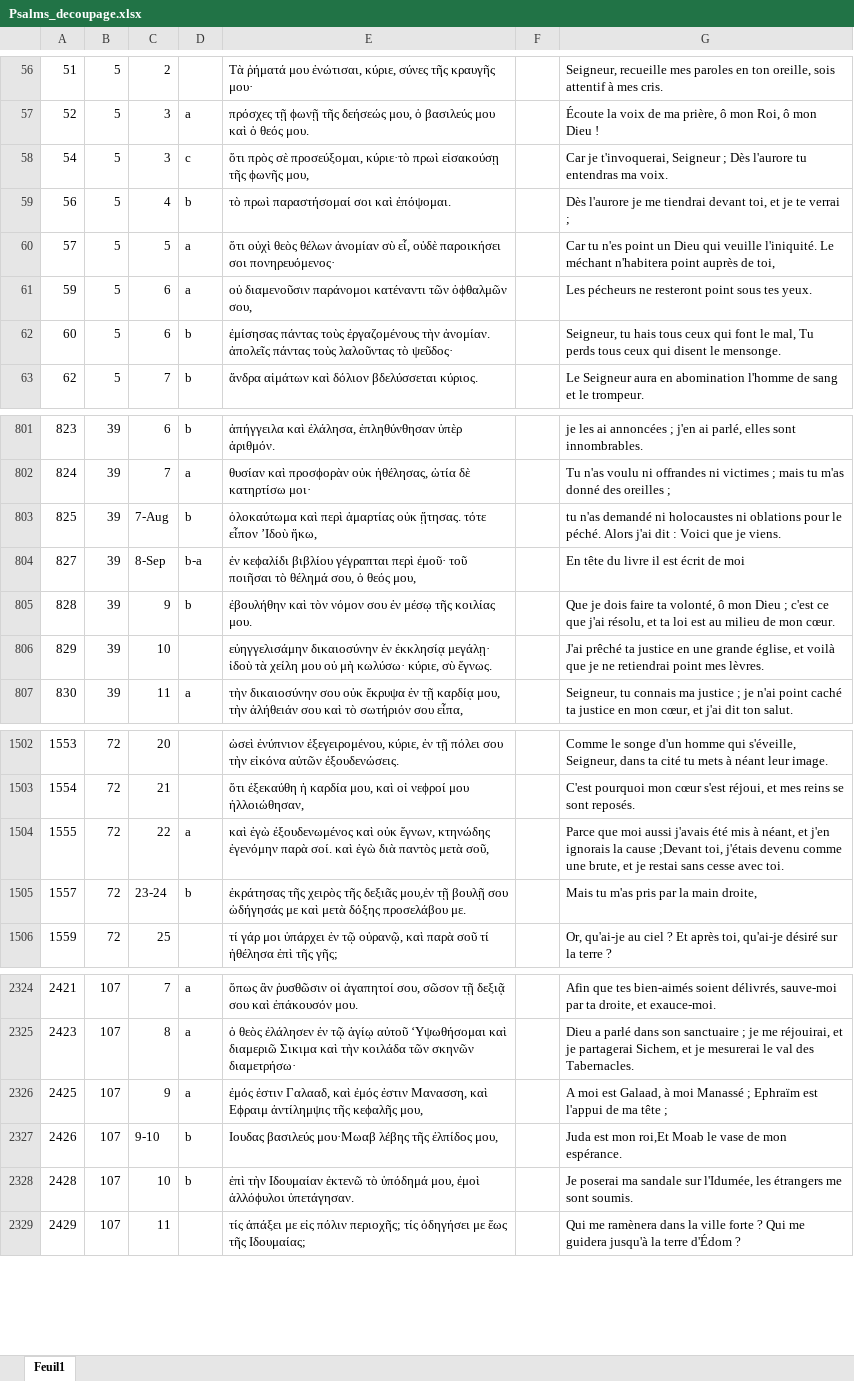
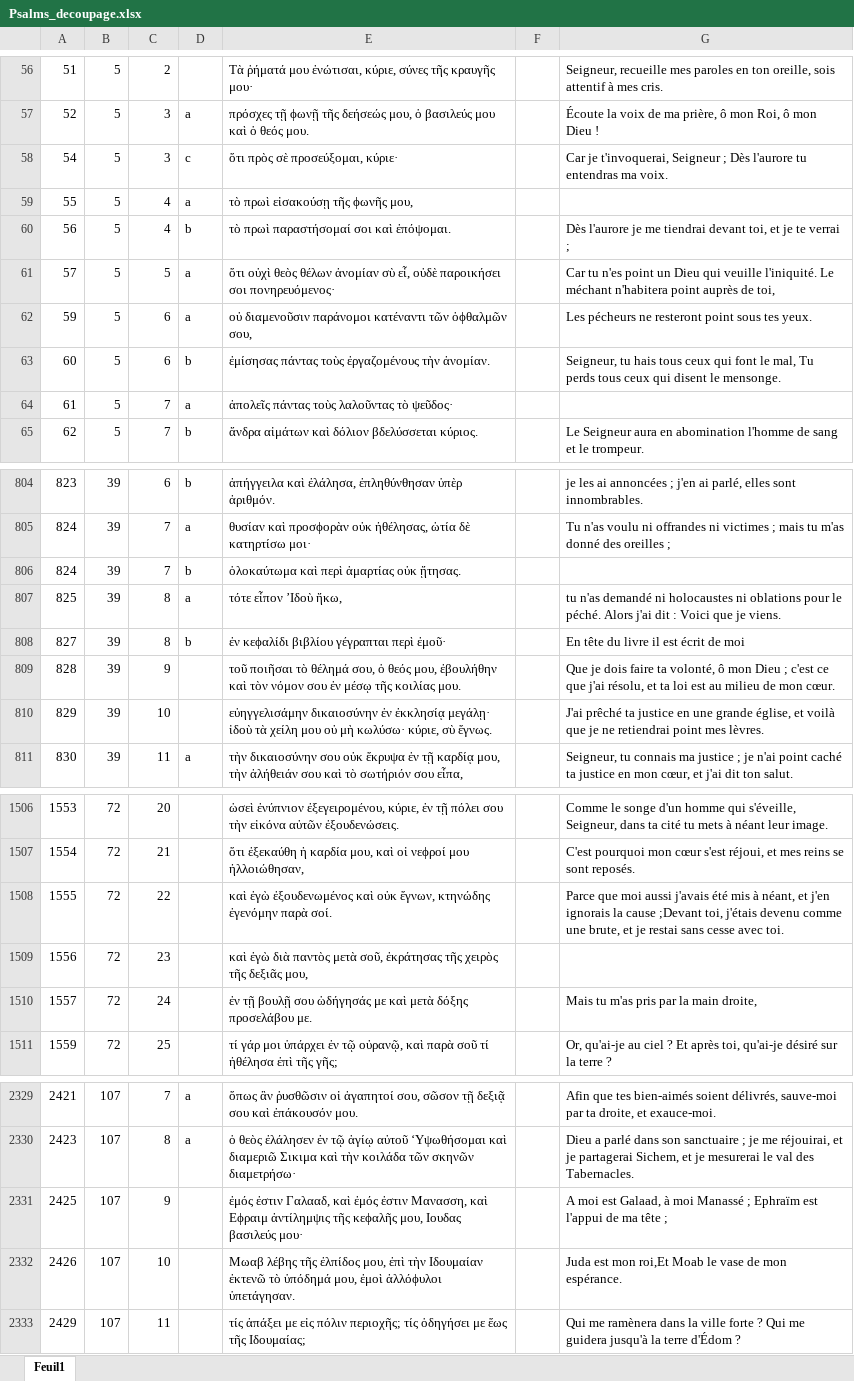
Before and after one commit to Tdelaselle/TextSiMetrics, an Excel workbook: data/Psalms_decoupage.xlsx, sheet Feuil1, drawn as a sheet; only a part is shown, gaps mark what is left out; values as stored, in another font and other column widths than the file's, no cell formats; removed rows and columns are numbered as before the commit, all else as after; the diff covers the shown part only; the diff names each change by its address in the sheet, - before the commit and + after, or states it on an @@ line.

```diff
--- a/data/Psalms_decoupage.xlsx (sheet Feuil1)
+++ b/data/Psalms_decoupage.xlsx (sheet Feuil1)
-E58: …σὲ προσεύξομαι, κύριε·τὸ πρωὶ εἰσακούσῃ τῆς ϕωνῆς μου,
+E58: …σὲ προσεύξομαι, κύριε·
+row 59: 55 | 5 | 4 | a | τὸ πρωὶ εἰσακούσῃ τῆς ϕωνῆς μου,
-E63: …τὴν ἀνομίαν. ἀπολεῖς πάντας τοὺς λαλοῦντας τὸ ψεῦδος·
+E63: …τὴν ἀνομίαν.
+row 64: 61 | 5 | 7 | a | ἀπολεῖς πάντας τοὺς λαλοῦντας τὸ ψεῦδος·
+row 806: 824 | 39 | 7 | b | ὁλοκαύτωμα καὶ περὶ ἁμαρτίας οὐκ ᾔτησας.
-C807: 7-Aug
+C807: 8
-D807: b
+D807: a
-E807: ὁλοκαύτωμα καὶ περὶ ἁμαρτίας οὐκ ᾔτησας. τότε εἶπον ’Ιδοὺ ἥκω,
+E807: τότε εἶπον ’Ιδοὺ ἥκω,
-C808: 8-Sep
+C808: 8
-D808: b-a
+D808: b
-E808: …περὶ ἐμοῦ· τοῦ ποιῆσαι τὸ θέλημά σου, ὁ θεός μου,
+E808: …περὶ ἐμοῦ·
-D809: b
+D809: (empty)
-E809: ἐβουλήθην καὶ…
+E809: τοῦ ποιῆσαι τὸ θέλημά σου, ὁ θεός μου, ἐβουλήθην καὶ…
-D1508: a
+D1508: (empty)
-E1508: …παρὰ σοί. καὶ ἐγὼ διὰ παντὸς μετὰ σοῦ,
+E1508: …παρὰ σοί.
+row 1509: 1556 | 72 | 23 |  | καὶ ἐγὼ διὰ παντὸς μετὰ σοῦ, ἐκράτησας τῆς χειρὸς τῆς δεξιᾶς μου,
-C1510: 23-24
+C1510: 24
-D1510: b
+D1510: (empty)
-E1510: ἐκράτησας τῆς χειρὸς τῆς δεξιᾶς μου,ἐν τῇ βουλῇ…
+E1510: ἐν τῇ βουλῇ…
-D2331: a
+D2331: (empty)
-E2331: …κεϕαλῆς μου,
+E2331: …κεϕαλῆς μου, Ιουδας βασιλεύς μου·
-C2332: 9-10
+C2332: 10
-D2332: b
+D2332: (empty)
-E2332: Ιουδας βασιλεύς μου·Μωαβ λέβης τῆς ἐλπίδος μου,
+E2332: Μωαβ λέβης τῆς ἐλπίδος μου, ἐπὶ τὴν Ιδουμαίαν ἐκτενῶ τὸ ὑπόδημά μου, ἐμοὶ ἀλλόϕυλοι ὑπετάγησαν.
-row 2328: 2428 | 107 | 10 | b | ἐπὶ τὴν Ιδουμαίαν ἐκτενῶ τὸ ὑπόδημά μου, ἐμοὶ ἀλλόϕυλοι ὑπετάγησαν. |  | Je poserai ma sandale sur l'Idumée, les étrangers me sont soumis.
```
Also changed, not shown: 2 added rows and 109 edited cells elsewhere in this sheet, cell formats, data/LXX-Rahlf-1935/Ps/Psalms_cut.xlsx, 11 other files.
